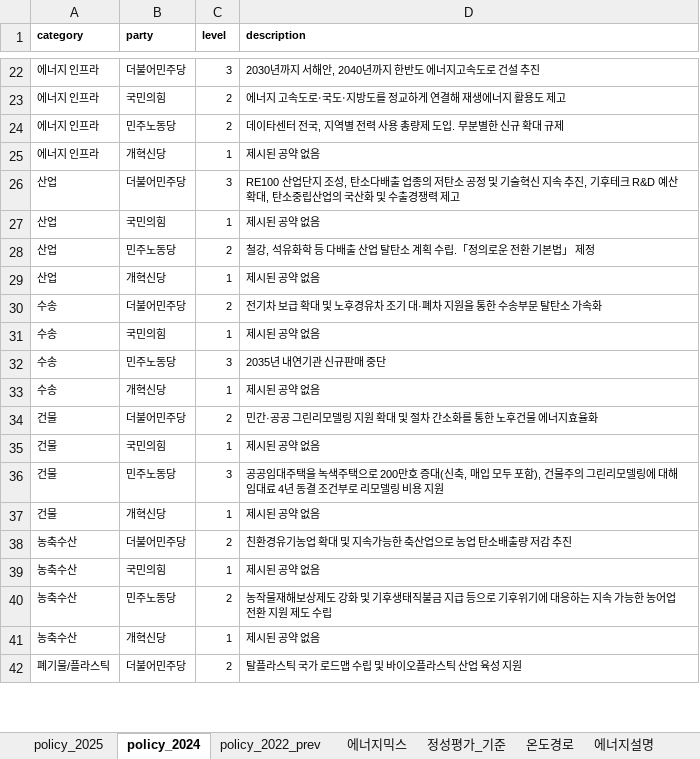
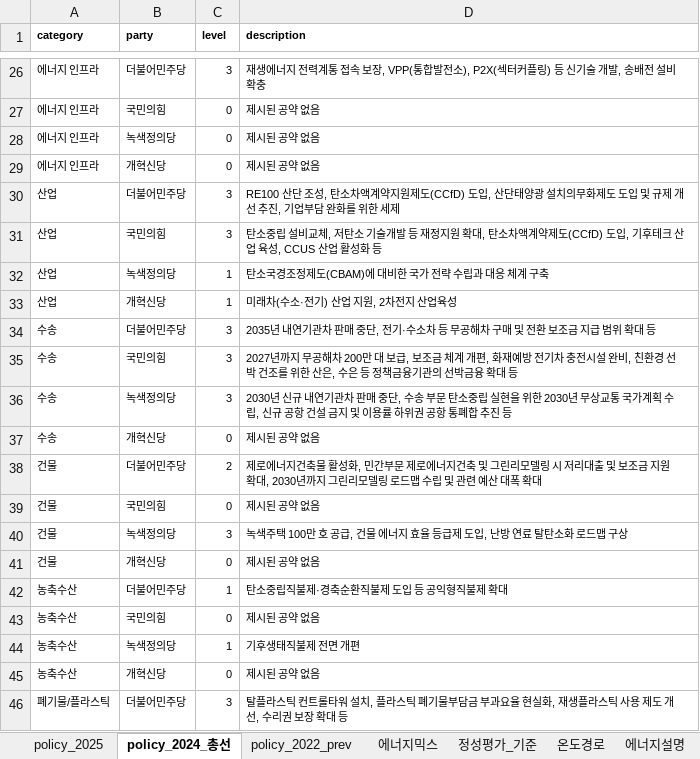
Before and after one commit to justjinsu/election25, an Excel workbook: data/climate_data.xlsx, sheet policy_2024_총선, drawn as a sheet; only a part is shown, gaps mark what is left out; values as stored, in another font and other column widths than the file's, no borders; removed rows and columns are numbered as before the commit, all else as after; the diff covers the shown part only; the diff names each change by its address in the sheet, - before the commit and + after, or states it on an @@ line.

```diff
--- a/data/climate_data.xlsx (sheet policy_2024_총선)
+++ b/data/climate_data.xlsx (sheet policy_2024_총선)
-sheet tab: policy_2024
+sheet tab: policy_2024_총선
-D26 (description): 2030년까지 서해안, 2040년까지 한반도 에너지고속도로 건설 추진
+D26 (description): 재생에너지 전력계통 접속 보장, VPP(통합발전소), P2X(섹터커플링) 등 신기술 개발, 송배전 설비 확충
-C27 (level): 2
+C27 (level): 0
-D27 (description): 에너지 고속도로‧국도‧지방도를 정교하게 연결해 재생에너지 활용도 제고
+D27 (description): 제시된 공약 없음
-row 24: 에너지 인프라 | 민주노동당 | 2 | 데이타센터 전국, 지역별 전력 사용 총량제 도입. 무분별한 신규 확대 규제
+row 28: 에너지 인프라 | 녹색정의당 | 0 | 제시된 공약 없음
-C29 (level): 1
+C29 (level): 0
-D30 (description): RE100 산업단지 조성, 탄소다배출 업종의 저탄소 공정 및 기술혁신 지속 추진, 기후테크 R&D 예산 확대, 탄소중립산업의 국산화 및 수출경쟁력 제고
+D30 (description): RE100 산단 조성, 탄소차액계약지원제도(CCfD) 도입, 산단태양광 설치의무화제도 도입 및 규제 개선 추진, 기업부담 완화를 위한 세제
+row 31: 산업 | 국민의힘 | 3 | 탄소중립 설비교체, 저탄소 기술개발 등 재정지원 확대, 탄소차액계약제도(CCfD) 도입, 기후테크 산업 육성, CCUS 산업 활성화 등
-B32 (party): 국민의힘
+B32 (party): 녹색정의당
-D32 (description): 제시된 공약 없음
+D32 (description): 탄소국경조정제도(CBAM)에 대비한 국가 전략 수립과 대응 체계 구축
-row 28: 산업 | 민주노동당 | 2 | 철강, 석유화학 등 다배출 산업 탈탄소 계획 수립.「정의로운 전환 기본법」 제정
-D33 (description): 제시된 공약 없음
+D33 (description): 미래차(수소·전기) 산업 지원, 2차전지 산업육성
-C34 (level): 2
+C34 (level): 3
-D34 (description): 전기차 보급 확대 및 노후경유차 조기 대·폐차 지원을 통한 수송부문 탈탄소 가속화
+D34 (description): 2035년 내연기관차 판매 중단, 전기·수소차 등 무공해차 구매 및 전환 보조금 지급 범위 확대 등
-C35 (level): 1
+C35 (level): 3
-D35 (description): 제시된 공약 없음
+D35 (description): 2027년까지 무공해차 200만 대 보급, 보조금 체계 개편, 화재예방 전기차 충전시설 완비, 친환경 선박 건조를 위한 산은, 수은 등 정책금융기관의 선박금융 확대 등
-B36 (party): 민주노동당
+B36 (party): 녹색정의당
-D36 (description): 2035년 내연기관 신규판매 중단
+D36 (description): 2030년 신규 내연기관차 판매 중단, 수송 부문 탄소중립 실현을 위한 2030년 무상교통 국가계획 수립, 신규 공항 건설 금지 및 이용률 하위권 공항 통폐합 추진 등
-C37 (level): 1
+C37 (level): 0
-D38 (description): 민간·공공 그린리모델링 지원 확대 및 절차 간소화를 통한 노후건물 에너지효율화
+D38 (description): 제로에너지건축물 활성화, 민간부문 제로에너지건축 및 그린리모델링 시 저리대출 및 보조금 지원 확대, 2030년까지 그린리모델링 로드맵 수립 및 관련 예산 대폭 확대
-C39 (level): 1
+C39 (level): 0
-B40 (party): 민주노동당
+B40 (party): 녹색정의당
-D40 (description): 공공임대주택을 녹색주택으로 200만호 증대(신축, 매입 모두 포함), 건물주의 그린리모델링에 대해 임대료 4년 동결 조건부로 리모델링 비용 지원
+D40 (description): 녹색주택 100만 호 공급, 건물 에너지 효율 등급제 도입, 난방 연료 탈탄소화 로드맵 구상
-C41 (level): 1
+C41 (level): 0
-C42 (level): 2
+C42 (level): 1
-D42 (description): 친환경유기농업 확대 및 지속가능한 축산업으로 농업 탄소배출량 저감 추진
+D42 (description): 탄소중립직불제·경축순환직불제 도입 등 공익형직불제 확대
-C43 (level): 1
+C43 (level): 0
-row 40: 농축수산 | 민주노동당 | 2 | 농작물재해보상제도 강화 및 기후생태직불금 지급 등으로 기후위기에 대응하는 지속 가능한 농어업 전환 지원 제도 수립
+row 44: 농축수산 | 녹색정의당 | 1 | 기후생태직불제 전면 개편
-C45 (level): 1
+C45 (level): 0
-C46 (level): 2
+C46 (level): 3
-D46 (description): …라스틱 국가 로드맵 수립 및 바이오플라스틱 산업 육성 지원
+D46 (description): …라스틱 컨트롤타워 설치, 플라스틱 폐기물부담금 부과요율 현실화, 재생플라스틱 사용 제도 개선, 수리권 보장 확대 등
```
Also changed, not shown: 10 added rows, 6 removed rows and 61 edited cells elsewhere in this sheet.
